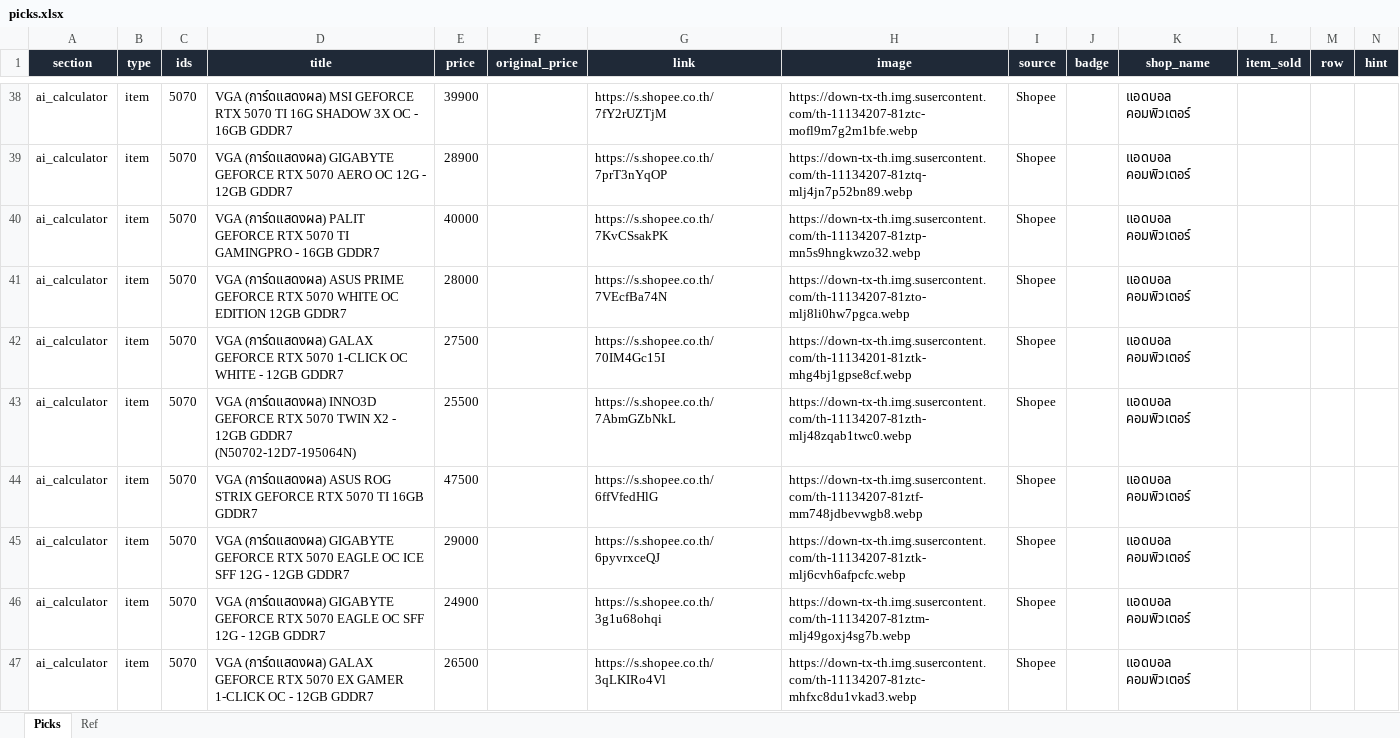
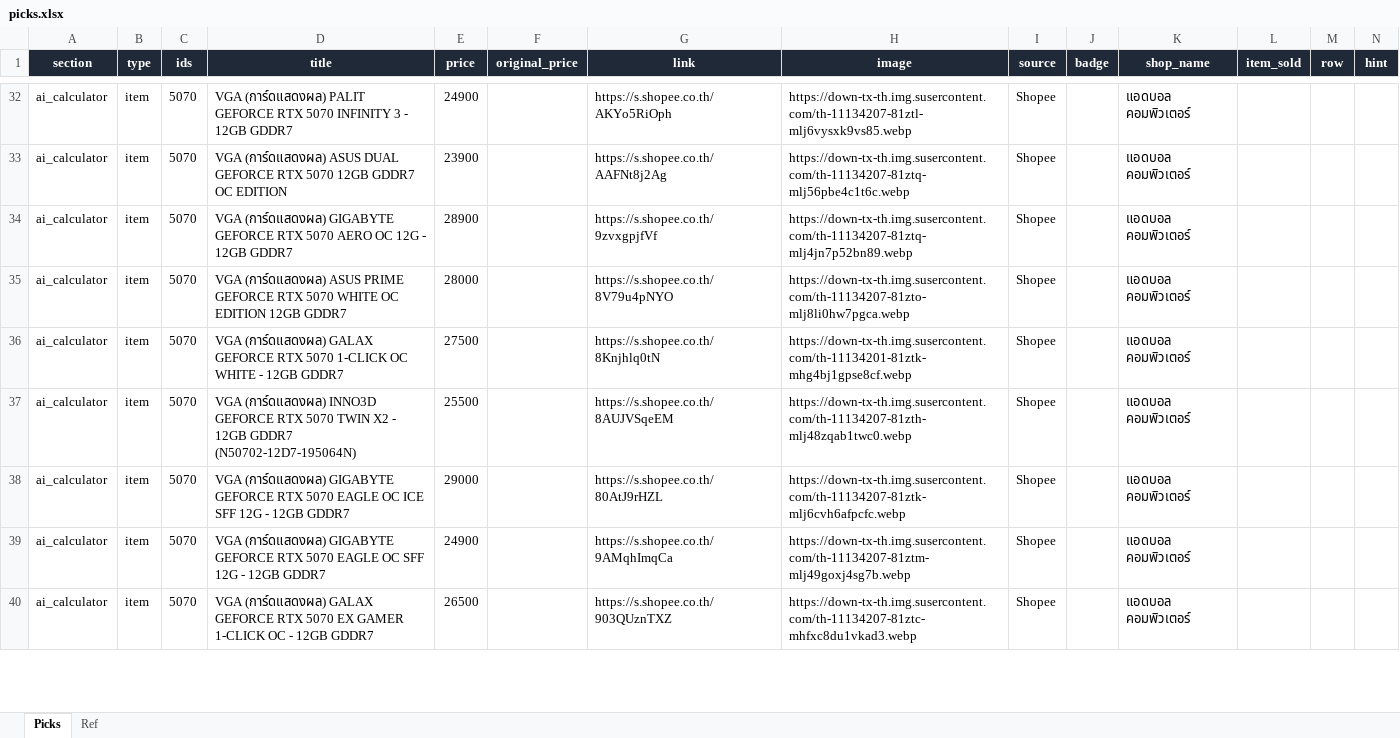
Before and after one commit to tongarclub/compair-website, an Excel workbook: data/affiliate/picks.xlsx, sheet Picks, drawn as a sheet; only a part is shown, gaps mark what is left out; values as stored, in another font and other column widths than the file's, no borders; removed rows and columns are numbered as before the commit, all else as after; the diff covers the shown part only; the diff names each change by its address in the sheet, - before the commit and + after, or states it on an @@ line.

```diff
--- a/data/affiliate/picks.xlsx (sheet Picks)
+++ b/data/affiliate/picks.xlsx (sheet Picks)
-D32 (title): VGA (การ์ดแสดงผล) MSI GEFORCE RTX 5070 TI 16G SHADOW 3X OC - 16GB GDDR7
+D32 (title): VGA (การ์ดแสดงผล) PALIT GEFORCE RTX 5070 INFINITY 3 - 12GB GDDR7
-E32 (price): 39900
+E32 (price): 24900
-G32 (link): https://s.shopee.co.th/7fY2rUZTjM
+G32 (link): https://s.shopee.co.th/AKYo5RiOph
-H32 (image): https://down-tx-th.img.susercontent.com/th-11134207-81ztc-mofl9m7g2m1bfe.webp
+H32 (image): https://down-tx-th.img.susercontent.com/th-11134207-81ztl-mlj6vysxk9vs85.webp
-D33 (title): VGA (การ์ดแสดงผล) GIGABYTE GEFORCE RTX 5070 AERO OC 12G - 12GB GDDR7
+D33 (title): VGA (การ์ดแสดงผล) ASUS DUAL GEFORCE RTX 5070 12GB GDDR7 OC EDITION
-E33 (price): 28900
+E33 (price): 23900
-G33 (link): https://s.shopee.co.th/7prT3nYqOP
+G33 (link): https://s.shopee.co.th/AAFNt8j2Ag
-H33 (image): https://down-tx-th.img.susercontent.com/th-11134207-81ztq-mlj4jn7p52bn89.webp
+H33 (image): https://down-tx-th.img.susercontent.com/th-11134207-81ztq-mlj56pbe4c1t6c.webp
-D34 (title): VGA (การ์ดแสดงผล) PALIT GEFORCE RTX 5070 TI GAMINGPRO - 16GB GDDR7
+D34 (title): VGA (การ์ดแสดงผล) GIGABYTE GEFORCE RTX 5070 AERO OC 12G - 12GB GDDR7
-E34 (price): 40000
+E34 (price): 28900
-G34 (link): https://s.shopee.co.th/7KvCSsakPK
+G34 (link): https://s.shopee.co.th/9zvxgpjfVf
-H34 (image): https://down-tx-th.img.susercontent.com/th-11134207-81ztp-mn5s9hngkwzo32.webp
+H34 (image): https://down-tx-th.img.susercontent.com/th-11134207-81ztq-mlj4jn7p52bn89.webp
-G35 (link): https://s.shopee.co.th/7VEcfBa74N
+G35 (link): https://s.shopee.co.th/8V79u4pNYO
-G36 (link): https://s.shopee.co.th/70IM4Gc15I
+G36 (link): https://s.shopee.co.th/8Knjhlq0tN
-G37 (link): https://s.shopee.co.th/7AbmGZbNkL
+G37 (link): https://s.shopee.co.th/8AUJVSqeEM
-row 44: ai_calculator | item | 5070 | VGA (การ์ดแสดงผล) ASUS ROG STRIX GEFORCE RTX 5070 TI 16GB GDDR7 | 47500 |  | https://s.shopee.co.th/6ffVfedHlG | https://down-tx-th.img.susercontent.com/th-11134207-81ztf-mm748jdbevwgb8.webp | Shopee |  | แอดบอล คอมพิวเตอร์
-G38 (link): https://s.shopee.co.th/6pyvrxceQJ
+G38 (link): https://s.shopee.co.th/80AtJ9rHZL
-G39 (link): https://s.shopee.co.th/3g1u68ohqi
+G39 (link): https://s.shopee.co.th/9AMqhImqCa
-G40 (link): https://s.shopee.co.th/3qLKIRo4Vl
+G40 (link): https://s.shopee.co.th/903QUznTXZ
```
Also changed, not shown: other rows of this sheet, 3 other files.
